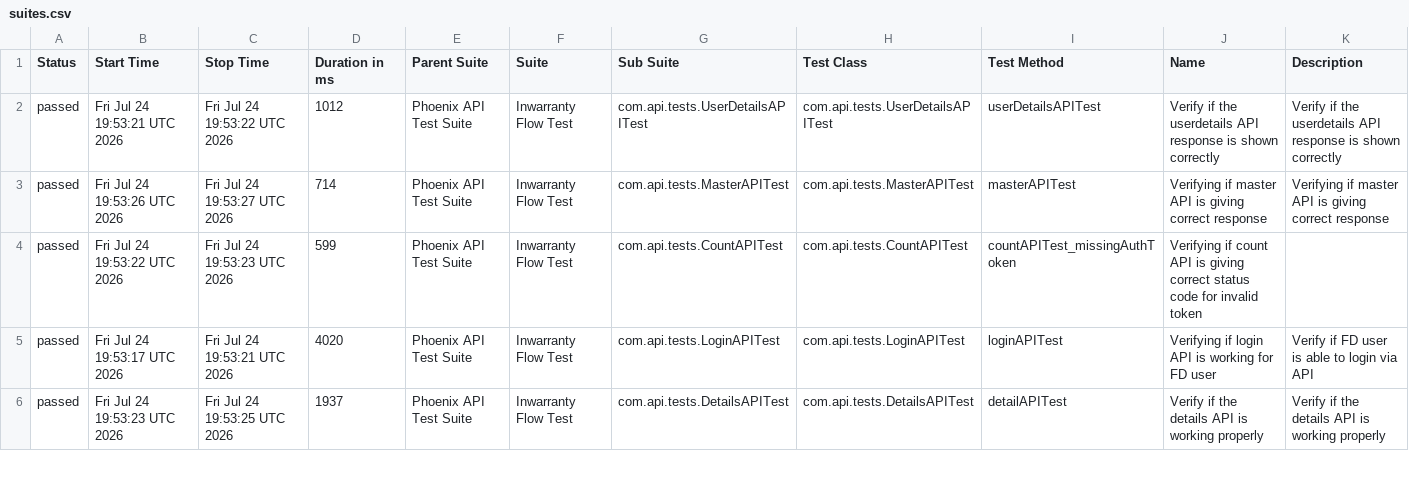
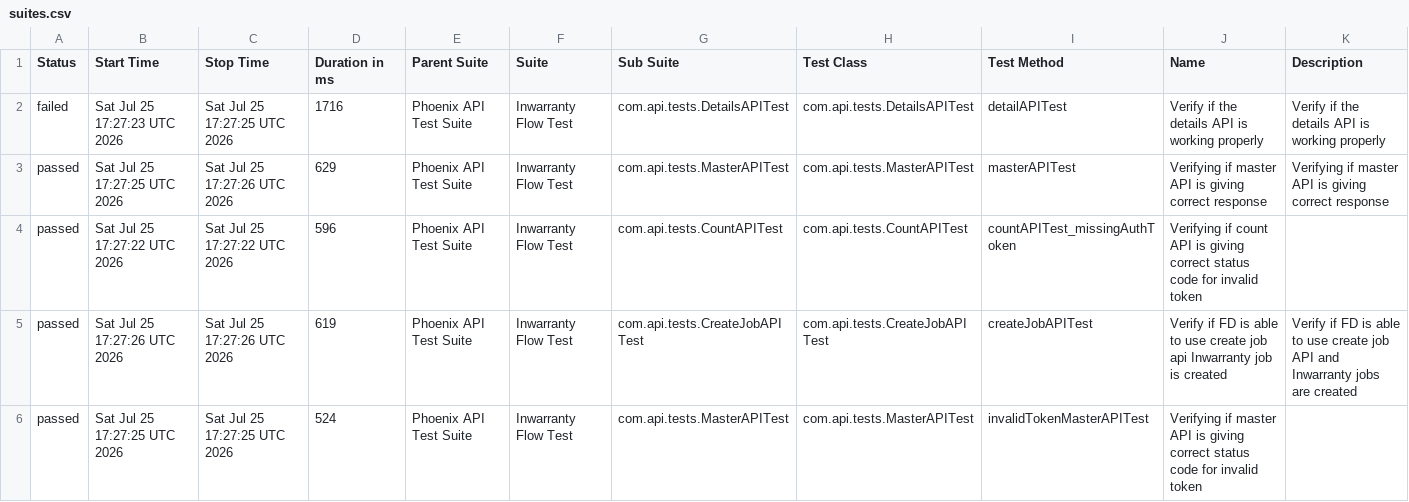
Before and after one commit to Zulminan/PhoenixTestAutomationFramework, a CSV file: data/suites.csv, drawn as a sheet; only a part is shown; the diff covers the shown part only.

```diff
--- a/data/suites.csv
+++ b/data/suites.csv
@@ -1,6 +1,6 @@
 "Status","Start Time","Stop Time","Duration in ms","Parent Suite","Suite","Sub Suite","Test Class","Test Method","Name","Description"
-"passed","Fri Jul 24 19:53:21 UTC 2026","Fri Jul 24 19:53:22 UTC 2026","1012","Phoenix API Test Suite","Inwarranty Flow Test","com.api.tests.UserDetailsAPITest","com.api.tests.UserDetailsAPITest","userDetailsAPITest","Verify if the userdetails API response is shown correctly","Verify if the userdetails API response is shown correctly"
-"passed","Fri Jul 24 19:53:26 UTC 2026","Fri Jul 24 19:53:27 UTC 2026","714","Phoenix API Test Suite","Inwarranty Flow Test","com.api.tests.MasterAPITest","com.api.tests.MasterAPITest","masterAPITest","Verifying if master API is giving correct response","Verifying if master API is giving correct response"
-"passed","Fri Jul 24 19:53:22 UTC 2026","Fri Jul 24 19:53:23 UTC 2026","599","Phoenix API Test Suite","Inwarranty Flow Test","com.api.tests.CountAPITest","com.api.tests.CountAPITest","countAPITest_missingAuthToken","Verifying if count API is giving correct status code for invalid token",""
-"passed","Fri Jul 24 19:53:17 UTC 2026","Fri Jul 24 19:53:21 UTC 2026","4020","Phoenix API Test Suite","Inwarranty Flow Test","com.api.tests.LoginAPITest","com.api.tests.LoginAPITest","loginAPITest","Verifying if login API is working for FD user","Verify if FD user is able to login via API"
-"passed","Fri Jul 24 19:53:23 UTC 2026","Fri Jul 24 19:53:25 UTC 2026","1937","Phoenix API Test Suite","Inwarranty Flow Test","com.api.tests.DetailsAPITest","com.api.tests.DetailsAPITest","detailAPITest","Verify if the details API is working properly","Verify if the details API is working properly"
+"failed","Sat Jul 25 17:27:23 UTC 2026","Sat Jul 25 17:27:25 UTC 2026","1716","Phoenix API Test Suite","Inwarranty Flow Test","com.api.tests.DetailsAPITest","com.api.tests.DetailsAPITest","detailAPITest","Verify if the details API is working properly","Verify if the details API is working properly"
+"passed","Sat Jul 25 17:27:25 UTC 2026","Sat Jul 25 17:27:26 UTC 2026","629","Phoenix API Test Suite","Inwarranty Flow Test","com.api.tests.MasterAPITest","com.api.tests.MasterAPITest","masterAPITest","Verifying if master API is giving correct response","Verifying if master API is giving correct response"
+"passed","Sat Jul 25 17:27:22 UTC 2026","Sat Jul 25 17:27:22 UTC 2026","596","Phoenix API Test Suite","Inwarranty Flow Test","com.api.tests.CountAPITest","com.api.tests.CountAPITest","countAPITest_missingAuthToken","Verifying if count API is giving correct status code for invalid token",""
+"passed","Sat Jul 25 17:27:26 UTC 2026","Sat Jul 25 17:27:26 UTC 2026","619","Phoenix API Test Suite","Inwarranty Flow Test","com.api.tests.CreateJobAPITest","com.api.tests.CreateJobAPITest","createJobAPITest","Verify if FD is able to use create job api Inwarranty job is created","Verify if FD is able to use create job API and Inwarranty jobs are created"
+"passed","Sat Jul 25 17:27:25 UTC 2026","Sat Jul 25 17:27:25 UTC 2026","524","Phoenix API Test Suite","Inwarranty Flow Test","com.api.tests.MasterAPITest","com.api.tests.MasterAPITest","invalidTokenMasterAPITest","Verifying if master API is giving correct status code for invalid token",""
```
Also changed, not shown: 1 added row, 1 removed row and 11 edited cells elsewhere in this file, data/behaviors.csv, 52 other files.
